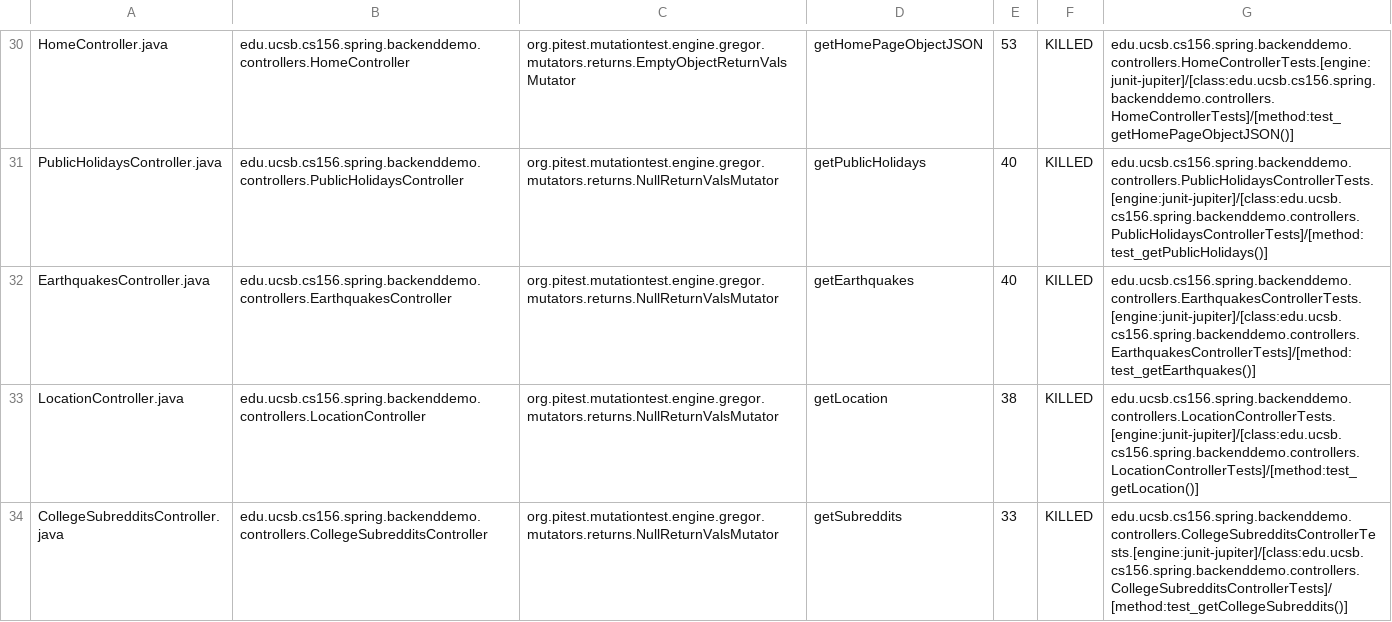
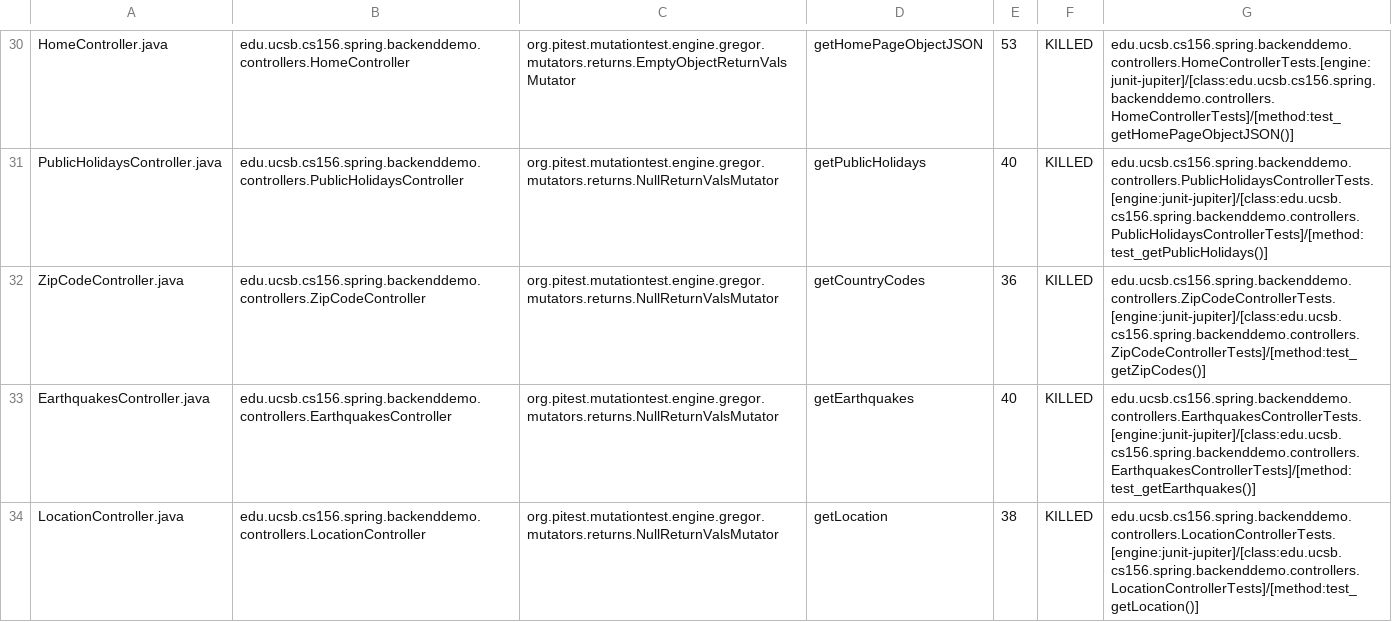
Before and after one commit to ucsb-cs156-f23/team01-f23-6pm-1, a CSV file: pitest/mutations.csv, drawn as a sheet; only a part is shown, gaps mark what is left out; the shorter side is filled out with more unchanged rows.

Commit message:
Deploying to gh-pages from @ ucsb-cs156-f23/team01-f23-6pm-1@2148ce05c59e4deb329025c6f95bb631040a7e0f 🚀

```diff
--- a/pitest/mutations.csv
+++ b/pitest/mutations.csv
@@ -31,2 +31,3 @@ HomeController.java,edu.ucsb.cs156.spring.backenddemo.controllers.HomeController
 PublicHolidaysController.java,edu.ucsb.cs156.spring.backenddemo.controllers.PublicHolidaysController,org.pitest.mutationtest.engine.gregor.mutators.returns.NullReturnValsMutator,getPublicHolidays,40,KILLED,edu.ucsb.cs156.spring.backenddemo.controllers.PublicHolidaysControllerTests.[engine:junit-jupiter]/[class:edu.ucsb.cs156.spring.backenddemo.controllers.PublicHolidaysControllerTests]/[method:test_getPublicHolidays()]
+ZipCodeController.java,edu.ucsb.cs156.spring.backenddemo.controllers.ZipCodeController,org.pitest.mutationtest.engine.gregor.mutators.returns.NullReturnValsMutator,getCountryCodes,36,KILLED,edu.ucsb.cs156.spring.backenddemo.controllers.ZipCodeControllerTests.[engine:junit-jupiter]/[class:edu.ucsb.cs156.spring.backenddemo.controllers.ZipCodeControllerTests]/[method:test_getZipCodes()]
 EarthquakesController.java,edu.ucsb.cs156.spring.backenddemo.controllers.EarthquakesController,org.pitest.mutationtest.engine.gregor.mutators.returns.NullReturnValsMutator,getEarthquakes,40,KILLED,edu.ucsb.cs156.spring.backenddemo.controllers.EarthquakesControllerTests.[engine:junit-jupiter]/[class:edu.ucsb.cs156.spring.backenddemo.controllers.EarthquakesControllerTests]/[method:test_getEarthquakes()]
```
Also changed, not shown: 20 other files.
